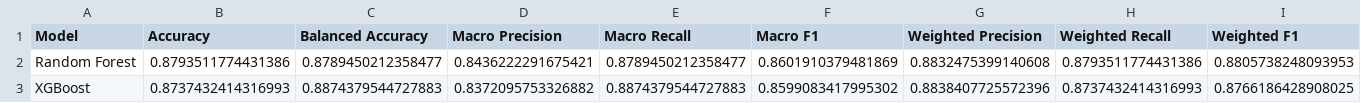
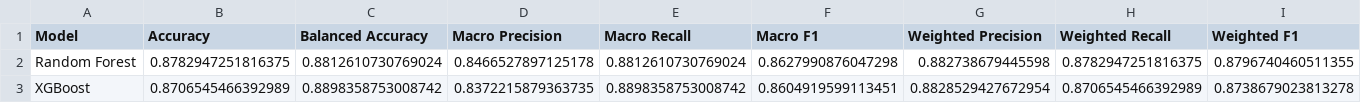
Before and after one commit to swapnilprakashpatil/aai590_5_capstone_project, a CSV file: results/training/model_comparison_summary.csv, drawn as a sheet; only a part is shown; the diff covers the shown part only; the diff names each change by its address in the sheet, - before the commit and + after, or states it on an @@ line.

```diff
--- a/results/training/model_comparison_summary.csv
+++ b/results/training/model_comparison_summary.csv
-B2 (Accuracy): 0.8793511774431386
+B2 (Accuracy): 0.8782947251816375
-C2 (Balanced Accuracy): 0.8789450212358477
+C2 (Balanced Accuracy): 0.8812610730769024
-D2 (Macro Precision): 0.8436222291675421
+D2 (Macro Precision): 0.8466527897125178
-E2 (Macro Recall): 0.8789450212358477
+E2 (Macro Recall): 0.8812610730769024
-F2 (Macro F1): 0.8601910379481869
+F2 (Macro F1): 0.8627990876047298
-G2 (Weighted Precision): 0.8832475399140608
+G2 (Weighted Precision): 0.882738679445598
-H2 (Weighted Recall): 0.8793511774431386
+H2 (Weighted Recall): 0.8782947251816375
-I2 (Weighted F1): 0.8805738248093953
+I2 (Weighted F1): 0.8796740460511355
-B3 (Accuracy): 0.8737432414316993
+B3 (Accuracy): 0.8706545466392989
-C3 (Balanced Accuracy): 0.8874379544727883
+C3 (Balanced Accuracy): 0.8898358753008742
-D3 (Macro Precision): 0.8372095753326882
+D3 (Macro Precision): 0.8372215879363735
-E3 (Macro Recall): 0.8874379544727883
+E3 (Macro Recall): 0.8898358753008742
-F3 (Macro F1): 0.8599083417995302
+F3 (Macro F1): 0.8604919599113451
-G3 (Weighted Precision): 0.8838407725572396
+G3 (Weighted Precision): 0.8828529427672954
-H3 (Weighted Recall): 0.8737432414316993
+H3 (Weighted Recall): 0.8706545466392989
-I3 (Weighted F1): 0.8766186428908025
+I3 (Weighted F1): 0.8738679023813278
```
Also changed, not shown: 32 edited cells elsewhere in this file, results/training/per_class_metrics.csv, 1 other file.
